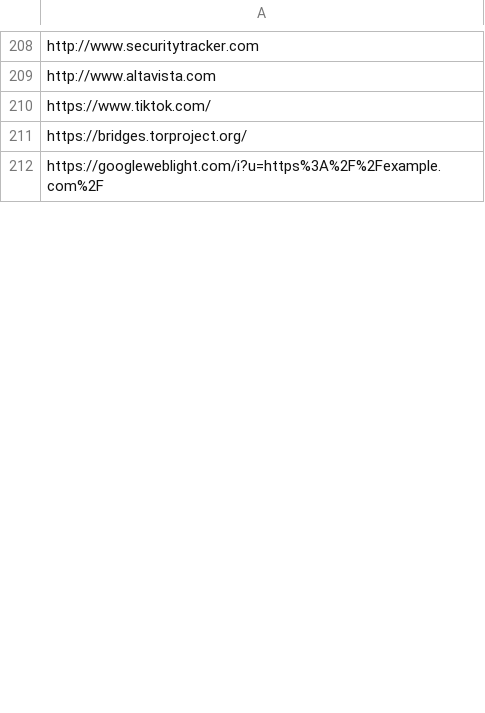
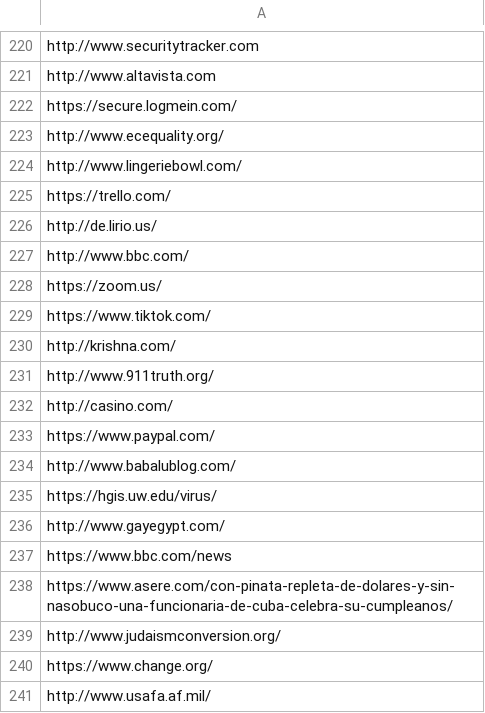
Before and after one commit to RobottiFranco/Listas-personalizadas-proyecto-de-investigacion-DNS, a CSV file: Listas_de_OONI_historicas/CU_HISTORICA.csv (was historicos/CU_OONI_RUN_LINK.csv), drawn as a sheet; only a part is shown, gaps mark what is left out; the shorter side is filled out with more unchanged rows; the diff covers the shown part only.

```diff
--- a/historicos/CU_OONI_RUN_LINK.csv
+++ b/Listas_de_OONI_historicas/CU_HISTORICA.csv
@@ -209,2 +221,21 @@ http://www.securitytracker.com
 http://www.altavista.com
+https://secure.logmein.com/
+http://www.ecequality.org/
+http://www.lingeriebowl.com/
+https://trello.com/
+http://de.lirio.us/
+http://www.bbc.com/
+https://zoom.us/
 https://www.tiktok.com/
+http://krishna.com/
+http://www.911truth.org/
+http://casino.com/
+https://www.paypal.com/
+http://www.babalublog.com/
+https://hgis.uw.edu/virus/
+http://www.gayegypt.com/
+https://www.bbc.com/news
+https://www.asere.com/con-pinata-repleta-de-dolares-y-sin-nasobuco-una-funcionaria-de-cuba-celebra-su-cumpleanos/
+http://www.judaismconversion.org/
+https://www.change.org/
+http://www.usafa.af.mil/
```
Also changed, not shown: 37 added rows, 18 removed rows, 18 moved rows and 12 edited cells elsewhere in this file, Listas_de_OONI_historicas/AR_HISTORICA.csv, 35 other files.
